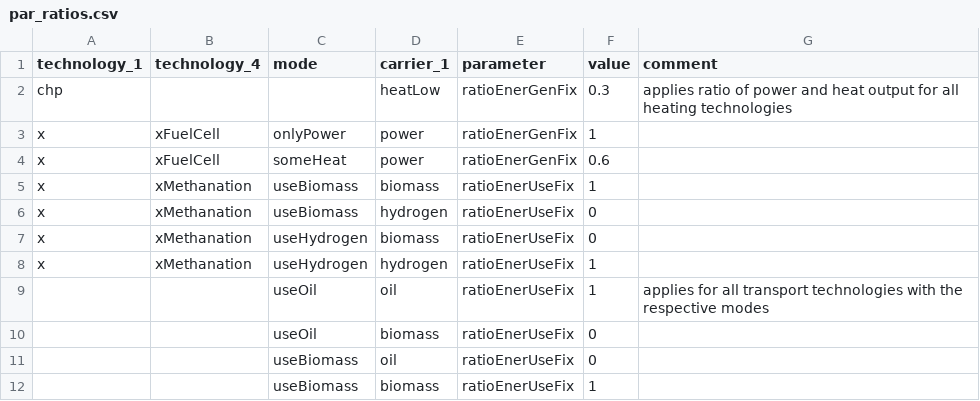
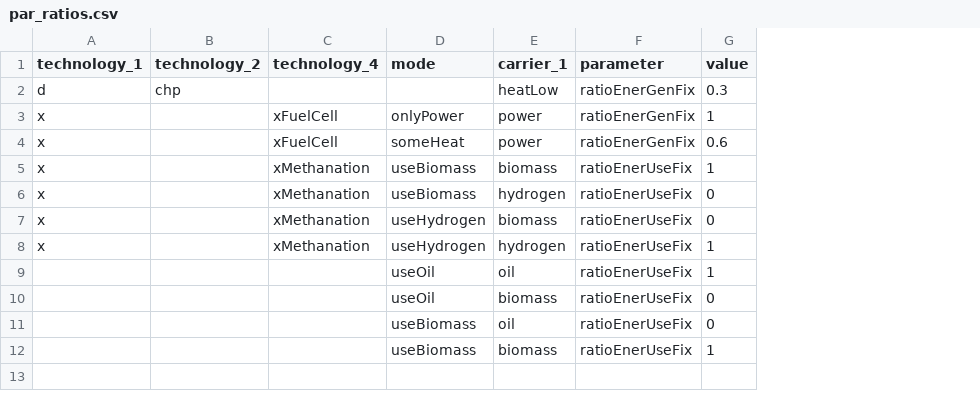
Before and after one commit to leonardgoeke/northAmerica_AnyMOD, a CSV file: modelData/technology/par_ratios.csv, drawn as a sheet; removed rows and columns are numbered as before the commit, all else as after; the diff names each change by its address in the sheet, - before the commit and + after, or states it on an @@ line.

Commit message:
fixed typo in ratios

```diff
--- a/modelData/technology/par_ratios.csv
+++ b/modelData/technology/par_ratios.csv
+column B (technology_2), row 2: chp
-column G (comment), rows 2-9: applies ratio of power and heat output for all heating technologies |  |  |  |  |  |  | applies for all transport technologies with the respective modes
-A2 (technology_1): chp
+A2 (technology_1): d
```
